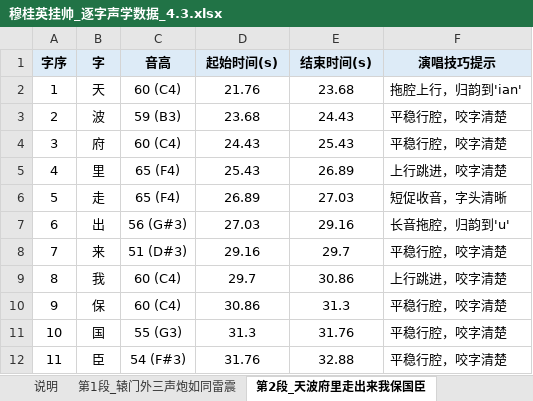
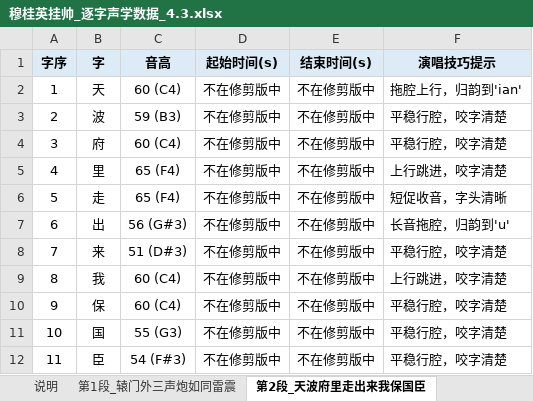
Before and after one commit to yyaazzhhaaoo/operaAI, an Excel workbook: 穆桂英挂帅_逐字声学数据_4.3.xlsx, sheet 第2段_天波府里走出来我保国臣, drawn as a sheet; values as stored, in another font and other column widths than the file's, no borders; the diff names each change by its address in the sheet, - before the commit and + after, or states it on an @@ line.

```diff
--- a/穆桂英挂帅_逐字声学数据_4.3.xlsx (sheet 第2段_天波府里走出来我保国臣)
+++ b/穆桂英挂帅_逐字声学数据_4.3.xlsx (sheet 第2段_天波府里走出来我保国臣)
-D2 (起始时间(s)): 21.76
+D2 (起始时间(s)): 不在修剪版中
-E2 (结束时间(s)): 23.68
+E2 (结束时间(s)): 不在修剪版中
-D3 (起始时间(s)): 23.68
+D3 (起始时间(s)): 不在修剪版中
-E3 (结束时间(s)): 24.43
+E3 (结束时间(s)): 不在修剪版中
-D4 (起始时间(s)): 24.43
+D4 (起始时间(s)): 不在修剪版中
-E4 (结束时间(s)): 25.43
+E4 (结束时间(s)): 不在修剪版中
-D5 (起始时间(s)): 25.43
+D5 (起始时间(s)): 不在修剪版中
-E5 (结束时间(s)): 26.89
+E5 (结束时间(s)): 不在修剪版中
-D6 (起始时间(s)): 26.89
+D6 (起始时间(s)): 不在修剪版中
-E6 (结束时间(s)): 27.03
+E6 (结束时间(s)): 不在修剪版中
-D7 (起始时间(s)): 27.03
+D7 (起始时间(s)): 不在修剪版中
-E7 (结束时间(s)): 29.16
+E7 (结束时间(s)): 不在修剪版中
-D8 (起始时间(s)): 29.16
+D8 (起始时间(s)): 不在修剪版中
-E8 (结束时间(s)): 29.7
+E8 (结束时间(s)): 不在修剪版中
-D9 (起始时间(s)): 29.7
+D9 (起始时间(s)): 不在修剪版中
-E9 (结束时间(s)): 30.86
+E9 (结束时间(s)): 不在修剪版中
-D10 (起始时间(s)): 30.86
+D10 (起始时间(s)): 不在修剪版中
-E10 (结束时间(s)): 31.3
+E10 (结束时间(s)): 不在修剪版中
-D11 (起始时间(s)): 31.3
+D11 (起始时间(s)): 不在修剪版中
-E11 (结束时间(s)): 31.76
+E11 (结束时间(s)): 不在修剪版中
-D12 (起始时间(s)): 31.76
+D12 (起始时间(s)): 不在修剪版中
-E12 (结束时间(s)): 32.88
+E12 (结束时间(s)): 不在修剪版中
```
Also changed, not shown: sheet 第10段_谁料想我五十三岁又管三军, sheet 第4段_当年的铁甲我又披上了身, sheet 第1段_辕门外三声炮如同雷震, sheet 第6段_斗大的穆字震乾坤, sheet 第3段_头戴金冠压双鬓, sheet 第5段_帅字旗飘入云, 4 more sheets.
